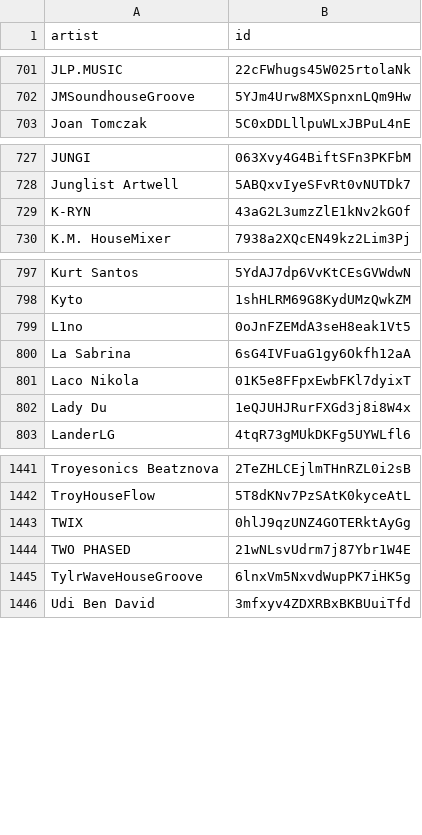
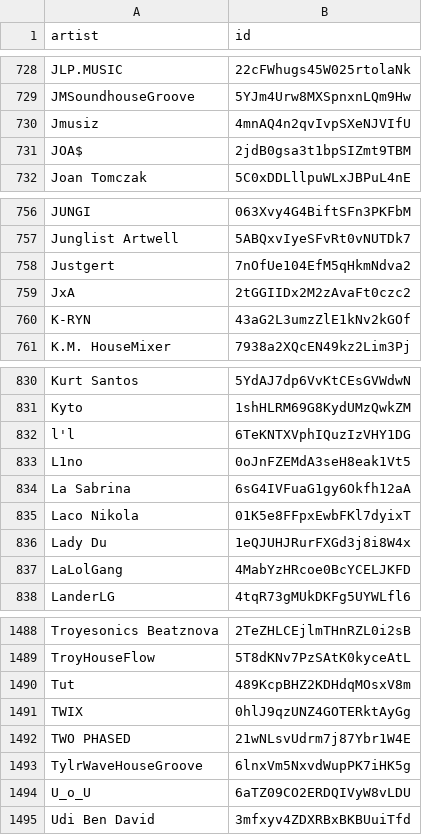
Before and after one commit to gounetmusic/loved-music-ai-artists, a CSV file: ai-artists.csv, drawn as a sheet; only a part is shown, gaps mark what is left out; the diff covers the shown part only.

```diff
--- a/ai-artists.csv
+++ b/ai-artists.csv
@@ -702,2 +729,4 @@ JLP.MUSIC,22cFWhugs45W025rtolaNk
 JMSoundhouseGroove,5YJm4Urw8MXSpnxnLQm9Hw
+Jmusiz,4mnAQ4n2qvIvpSXeNJVIfU
+JOA$,2jdB0gsa3t1bpSIZmt9TBM
 Joan Tomczak,5C0xDDLllpuWLxJBPuL4nE
@@ -728,2 +757,4 @@ JUNGI,063Xvy4G4BiftSFn3PKFbM
 Junglist Artwell,5ABQxvIyeSFvRt0vNUTDk7
+Justgert,7nOfUe104EfM5qHkmNdva2
+JxA,2tGGIIDx2M2zAvaFt0czc2
 K-RYN,43aG2L3umzZlE1kNv2kGOf
@@ -798,2 +831,3 @@ Kurt Santos,5YdAJ7dp6VvKtCEsGVWdwN
 Kyto,1shHLRM69G8KydUMzQwkZM
+l'l,6TeKNTXVphIQuzIzVHY1DG
 L1no,0oJnFZEMdA3seH8eak1Vt5
@@ -802,2 +836,3 @@ Laco Nikola,01K5e8FFpxEwbFKl7dyixT
 Lady Du,1eQJUHJRurFXGd3j8i8W4x
+LaLolGang,4MabYzHRcoe0BcYCELJKFD
 LanderLG,4tqR73gMUkDKFg5UYWLfl6
@@ -1442,2 +1489,3 @@ Troyesonics Beatznova,2TeZHLCEjlmTHnRZL0i2sB
 TroyHouseFlow,5T8dKNv7PzSAtK0kyceAtL
+Tut,489KcpBHZ2KDHdqMOsxV8m
 TWIX,0hlJ9qzUNZ4GOTERktAyGg
@@ -1445,2 +1493,3 @@ TWO PHASED,21wNLsvUdrm7j87Ybr1W4E
 TylrWaveHouseGroove,6lnxVm5NxvdWupPK7iHK5g
+U_o_U,6aTZ09CO2ERDQIVyW8vLDU
 Udi Ben David,3mfxyv4ZDXRBxBKBUuiTfd
```
Also changed, not shown: 43 added rows elsewhere in this file, 2 other files.
